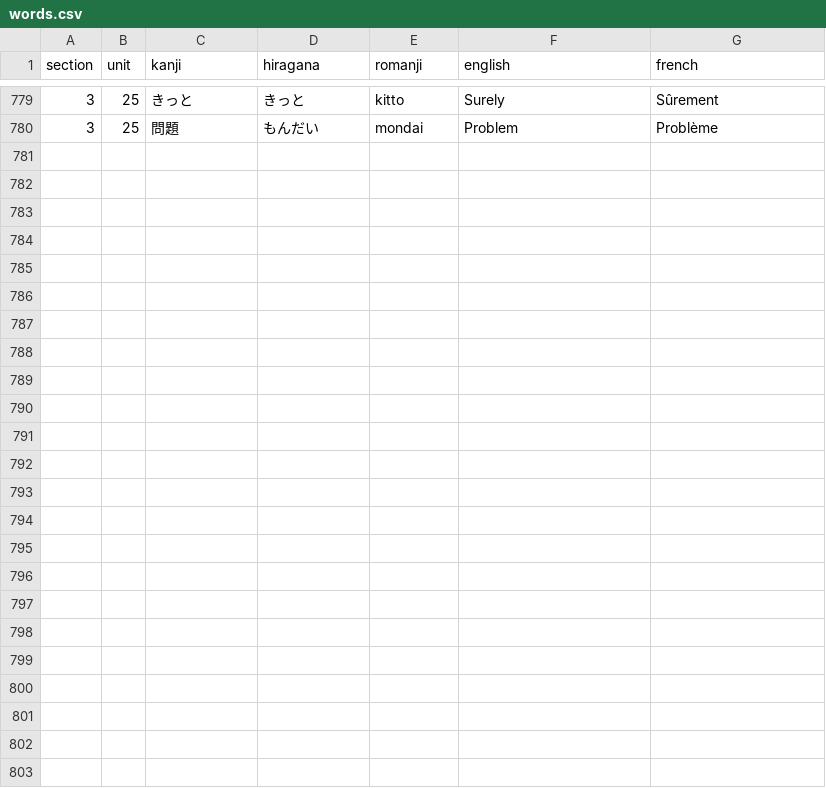
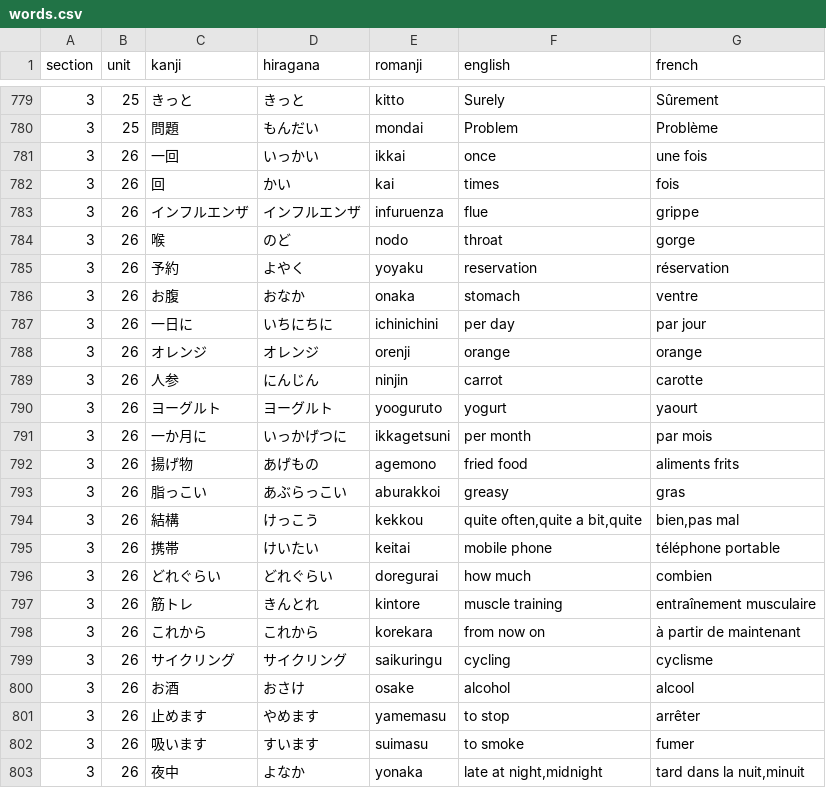
Before and after one commit to f-nicolai/japanese_leanring, a CSV file: data/words.csv, drawn as a sheet; only a part is shown, gaps mark what is left out.

```diff
--- a/data/words.csv
+++ b/data/words.csv
@@ -780 +780,24 @@
 3;25;問題;もんだい;mondai;Problem;Problème
+3;26;一回;いっかい;ikkai;once;une fois
+3;26;回;かい;kai;times;fois
+3;26;インフルエンザ;インフルエンザ;infuruenza;flue;grippe
+3;26;喉;のど;nodo;throat;gorge
+3;26;予約;よやく;yoyaku;reservation;réservation
+3;26;お腹;おなか;onaka;stomach;ventre
+3;26;一日に;いちにちに;ichinichini;per day;par jour
+3;26;オレンジ;オレンジ;orenji;orange;orange
+3;26;人参;にんじん;ninjin;carrot;carotte
+3;26;ヨーグルト;ヨーグルト;yooguruto;yogurt;yaourt
+3;26;一か月に;いっかげつに;ikkagetsuni;per month;par mois
+3;26;揚げ物;あげもの;agemono;fried food;aliments frits
+3;26;脂っこい;あぶらっこい;aburakkoi;greasy;gras
+3;26;結構;けっこう;kekkou;quite often,quite a bit,quite;bien,pas mal
+3;26;携帯;けいたい;keitai;mobile phone;téléphone portable
+3;26;どれぐらい;どれぐらい;doregurai;how much;combien
+3;26;筋トレ;きんとれ;kintore;muscle training;entraînement musculaire
+3;26;これから;これから;korekara;from now on;à partir de maintenant
+3;26;サイクリング;サイクリング;saikuringu;cycling;cyclisme
+3;26;お酒;おさけ;osake;alcohol;alcool
+3;26;止めます;やめます;yamemasu;to stop;arrêter
+3;26;吸います;すいます;suimasu;to smoke;fumer
+3;26;夜中;よなか;yonaka;late at night,midnight;tard dans la nuit,minuit
```
Also changed, not shown: data/verbs.csv.
